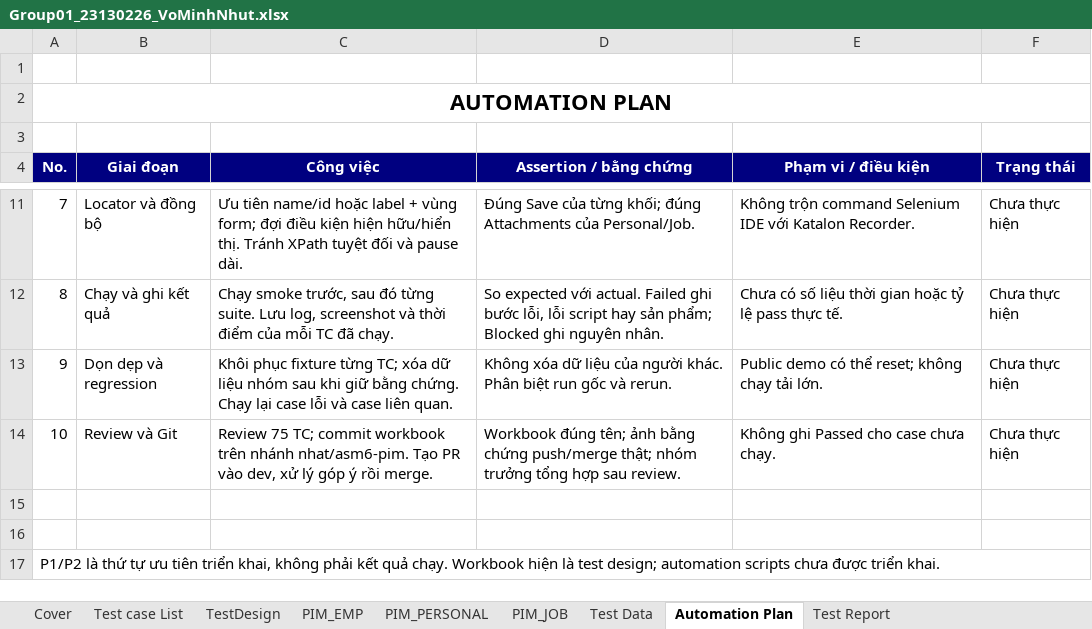
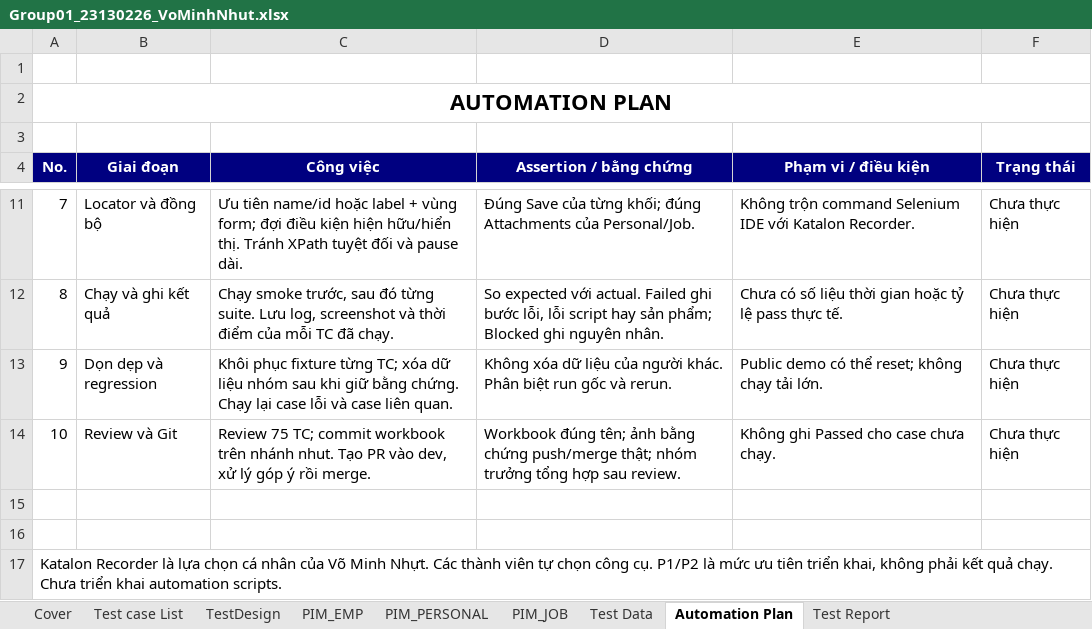
Before and after one commit to VoxNut/OrangeHRM-Testing, an Excel workbook: docs/test-cases/members/Group01_23130226_VoMinhNhut.xlsx, sheet Automation Plan, drawn as a sheet; only a part is shown, gaps mark what is left out; values as stored, in another font and other column widths than the file's, no borders; the diff names each change by its address in the sheet, - before the commit and + after, or states it on an @@ line.

Commit message:
docs: align PIM workbook with nhut branch and personal tool choice

```diff
--- a/docs/test-cases/members/Group01_23130226_VoMinhNhut.xlsx (sheet Automation Plan)
+++ b/docs/test-cases/members/Group01_23130226_VoMinhNhut.xlsx (sheet Automation Plan)
-C14 (Công việc): …trên nhánh nhat/asm6-pim. Tạo PR…
+C14 (Công việc): …trên nhánh nhut. Tạo PR…
-A17 (No.): P1/P2 là thứ tự ưu tiên triển khai, không phải kết quả chạy. Workbook hiện là test design; automation scripts chưa được triển khai.
+A17 (No.): Katalon Recorder là lựa chọn cá nhân của Võ Minh Nhựt. Các thành viên tự chọn công cụ. P1/P2 là mức ưu tiên triển khai, không phải kết quả chạy. Chưa triển khai automation scripts.
```
Also changed, not shown: sheet Cover, 2 other files.
